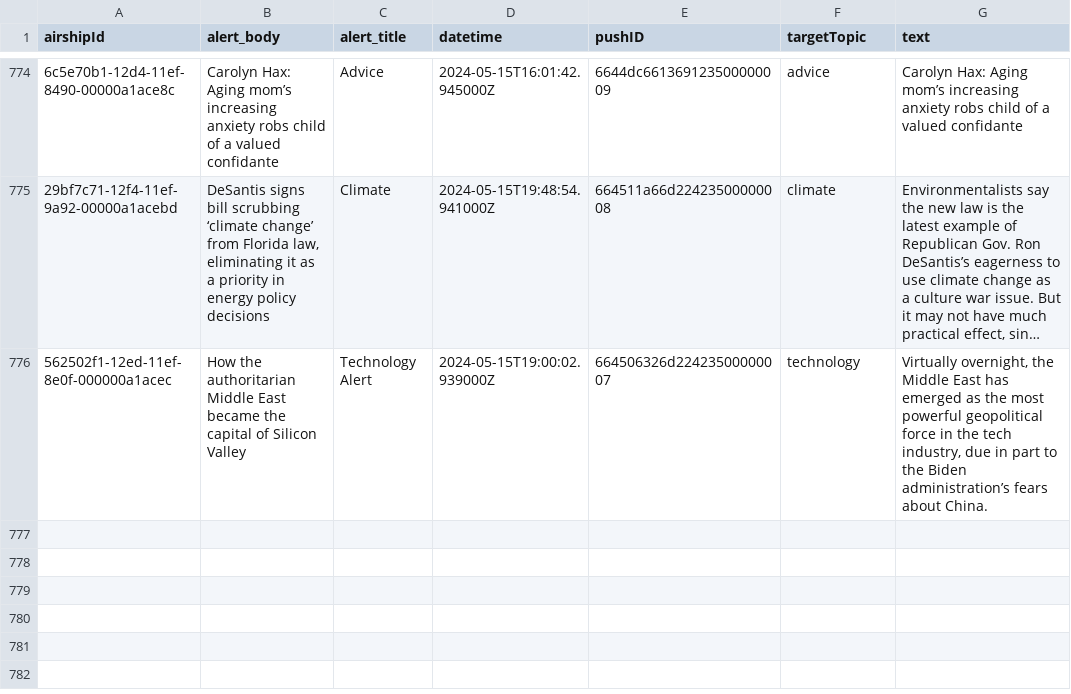
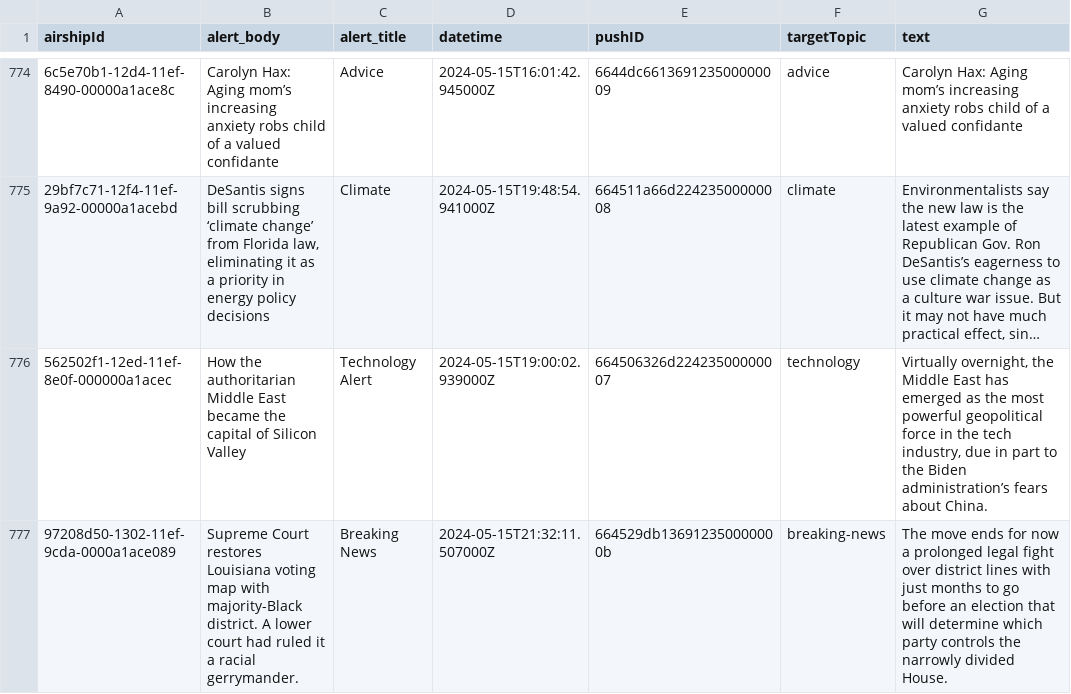
Before and after one commit to dwillis/wapo-alerts, a CSV file: alerts.csv, drawn as a sheet; only a part is shown, gaps mark what is left out; long unchanged cells end in …; the diff names each change by its address in the sheet, - before the commit and + after, or states it on an @@ line.

```diff
--- a/alerts.csv
+++ b/alerts.csv
+row 777: 97208d50-1302-11ef-9cda-0000a1ace089 | Supreme Court restores Louisiana voting map with majority-Black district. A lower court had ruled it a racial gerrymander. | Breaking News | 2024-05-15T21:32:11.507000Z | 664529db136912350000000b | breaking-news | The move ends for now a prolonged legal fight over district lines with just months to go before an election that will determine which party controls the narrowly divided House.
```
Also changed, not shown: 2 other files.
